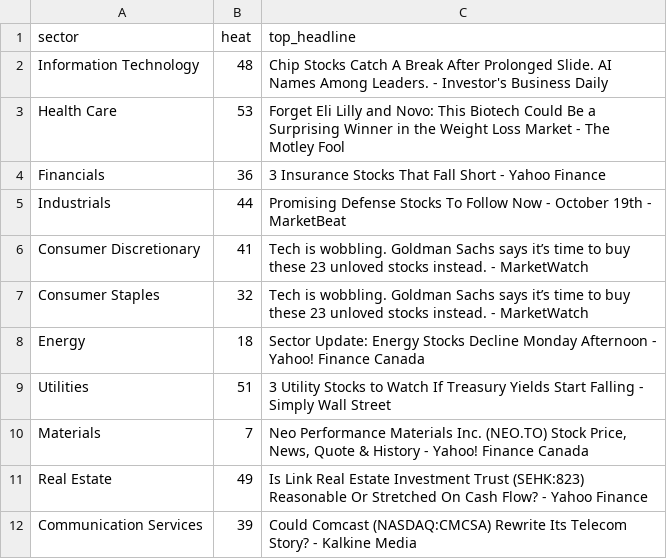
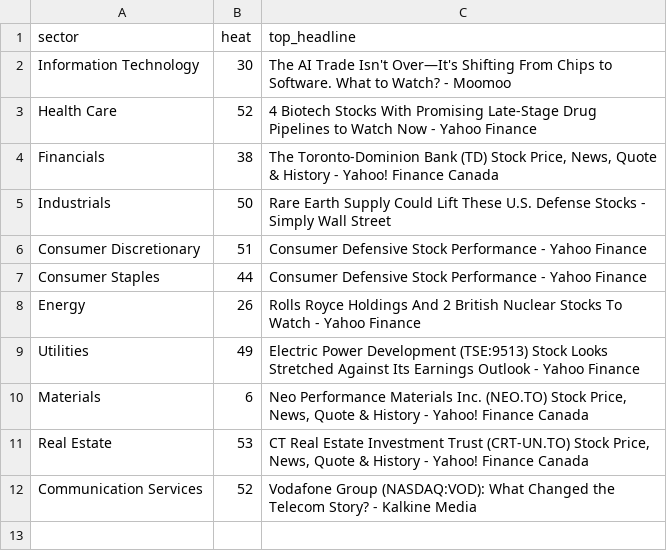
Before and after one commit to ArnaudVarela/TradingScan, a CSV file: dashboard/public/sector_heat_gics.csv, drawn as a sheet.

```diff
--- a/dashboard/public/sector_heat_gics.csv
+++ b/dashboard/public/sector_heat_gics.csv
@@ -1,12 +1,12 @@
 sector,heat,top_headline
-Information Technology,48,Chip Stocks Catch A Break After Prolonged Slide. AI Names Among Leaders. - Investor's Business Daily
-Health Care,53,Forget Eli Lilly and Novo: This Biotech Could Be a Surprising Winner in the Weight Loss Market - The Motley Fool
-Financials,36,3 Insurance Stocks That Fall Short - Yahoo Finance
-Industrials,44,Promising Defense Stocks To Follow Now - October 19th - MarketBeat
-Consumer Discretionary,41,Tech is wobbling. Goldman Sachs says it’s time to buy these 23 unloved stocks instead. - MarketWatch
-Consumer Staples,32,Tech is wobbling. Goldman Sachs says it’s time to buy these 23 unloved stocks instead. - MarketWatch
-Energy,18,Sector Update: Energy Stocks Decline Monday Afternoon - Yahoo! Finance Canada
-Utilities,51,3 Utility Stocks to Watch If Treasury Yields Start Falling - Simply Wall Street
-Materials,7,"Neo Performance Materials Inc. (NEO.TO) Stock Price, News, Quote & History - Yahoo! Finance Canada"
-Real Estate,49,Is Link Real Estate Investment Trust (SEHK:823) Reasonable Or Stretched On Cash Flow? - Yahoo Finance
-Communication Services,39,Could Comcast (NASDAQ:CMCSA) Rewrite Its Telecom Story? - Kalkine Media
+Information Technology,30,The AI Trade Isn't Over—It's Shifting From Chips to Software. What to Watch? - Moomoo
+Health Care,52,4 Biotech Stocks With Promising Late-Stage Drug Pipelines to Watch Now - Yahoo Finance
+Financials,38,"The Toronto-Dominion Bank (TD) Stock Price, News, Quote & History - Yahoo! Finance Canada"
+Industrials,50,Rare Earth Supply Could Lift These U.S. Defense Stocks - Simply Wall Street
+Consumer Discretionary,51,Consumer Defensive Stock Performance - Yahoo Finance
+Consumer Staples,44,Consumer Defensive Stock Performance - Yahoo Finance
+Energy,26,Rolls Royce Holdings And 2 British Nuclear Stocks To Watch - Yahoo Finance
+Utilities,49,Electric Power Development (TSE:9513) Stock Looks Stretched Against Its Earnings Outlook - Yahoo Finance
+Materials,6,"Neo Performance Materials Inc. (NEO.TO) Stock Price, News, Quote & History - Yahoo! Finance Canada"
+Real Estate,53,"CT Real Estate Investment Trust (CRT-UN.TO) Stock Price, News, Quote & History - Yahoo! Finance Canada"
+Communication Services,52,Vodafone Group (NASDAQ:VOD): What Changed the Telecom Story? - Kalkine Media
```
Also changed, not shown: dashboard/public/sector_heat.csv, market_setups.csv, 2 other files.
